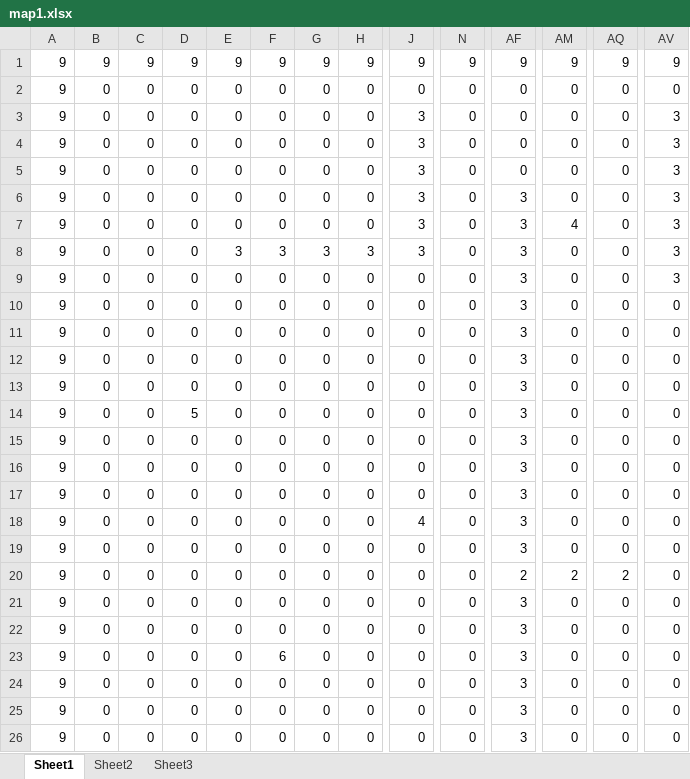
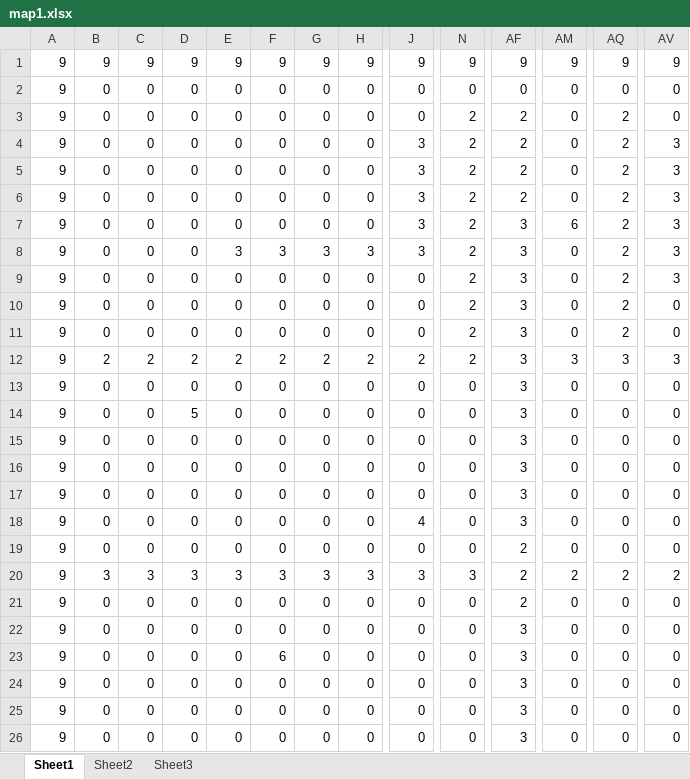
Before and after one commit to nhannguyensf/TankGame, an Excel workbook: resources/maps/map1.xlsx, sheet Sheet1, drawn as a sheet; only a part is shown, gaps mark what is left out; values as stored, in another font and other column widths than the file's, no borders; conditional formats not drawn; removed rows and columns are numbered as before the commit, all else as after; rows hold the shown columns only; the diff covers the shown part only; the diff names each change by its address in the sheet, - before the commit and + after, or states it on an @@ line.

```diff
--- a/resources/maps/map1.xlsx (sheet Sheet1)
+++ b/resources/maps/map1.xlsx (sheet Sheet1)
-J3: 3
+J3: 0
-N3:N11: 0
+N3:N11: 2
-AF3:AF5: 0
+AF3:AF5: 2
-AQ3:AQ11: 0
+AQ3:AQ11: 2
-AV3: 3
+AV3: 0
-AF6: 3
+AF6: 2
-AM7: 4
+AM7: 6
-row 12: 9 | 0 | 0 | 0 | 0 | 0 | 0 | 0 | 0 | 0 | 3 | 0 | 0 | 0
+row 12: 9 | 2 | 2 | 2 | 2 | 2 | 2 | 2 | 2 | 2 | 3 | 3 | 3 | 3
-AF19: 3
+AF19: 2
-B20: 0
+B20: 3
-C20: 0
+C20: 3
-D20: 0
+D20: 3
-E20: 0
+E20: 3
-F20: 0
+F20: 3
-G20: 0
+G20: 3
-H20: 0
+H20: 3
-J20: 0
+J20: 3
-N20: 0
+N20: 3
-AV20: 0
+AV20: 2
-AF21: 3
+AF21: 2
```
Also changed, not shown: 1 added row, 1 removed row and 119 edited cells elsewhere in this sheet, 14 other files.
